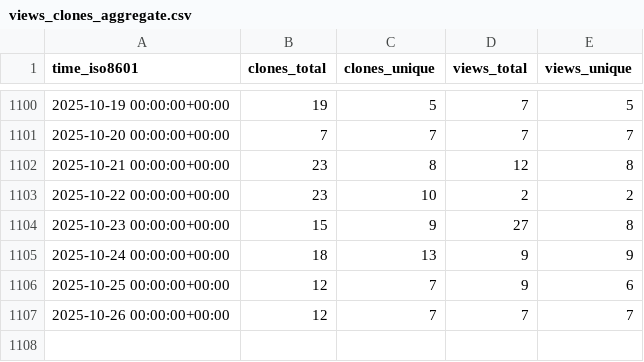
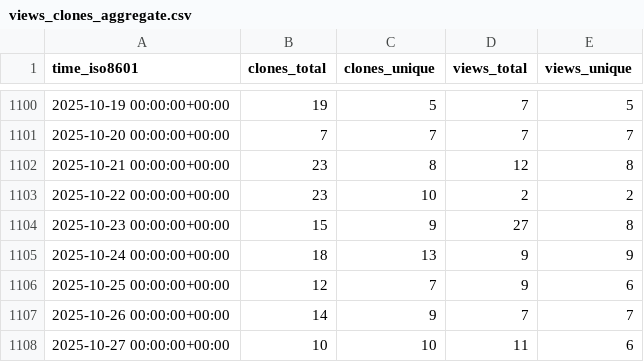
Before and after one commit to miroapp/api-clients, a CSV file: miroapp/api-clients/ghrs-data/views_clones_aggregate.csv, drawn as a sheet; only a part is shown, gaps mark what is left out.

```diff
--- a/miroapp/api-clients/ghrs-data/views_clones_aggregate.csv
+++ b/miroapp/api-clients/ghrs-data/views_clones_aggregate.csv
@@ -1106,2 +1106,3 @@ time_iso8601,clones_total,clones_unique,views_total,views_unique
 2025-10-25 00:00:00+00:00,12,7,9,6
-2025-10-26 00:00:00+00:00,12,7,7,7
+2025-10-26 00:00:00+00:00,14,9,7,7
+2025-10-27 00:00:00+00:00,10,10,11,6
```
Also changed, not shown: 1 other file.
